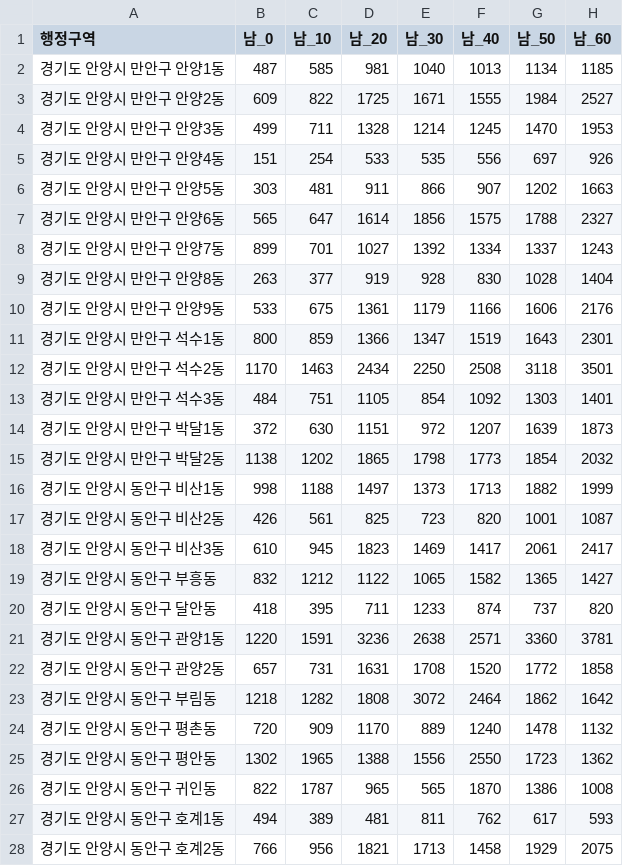
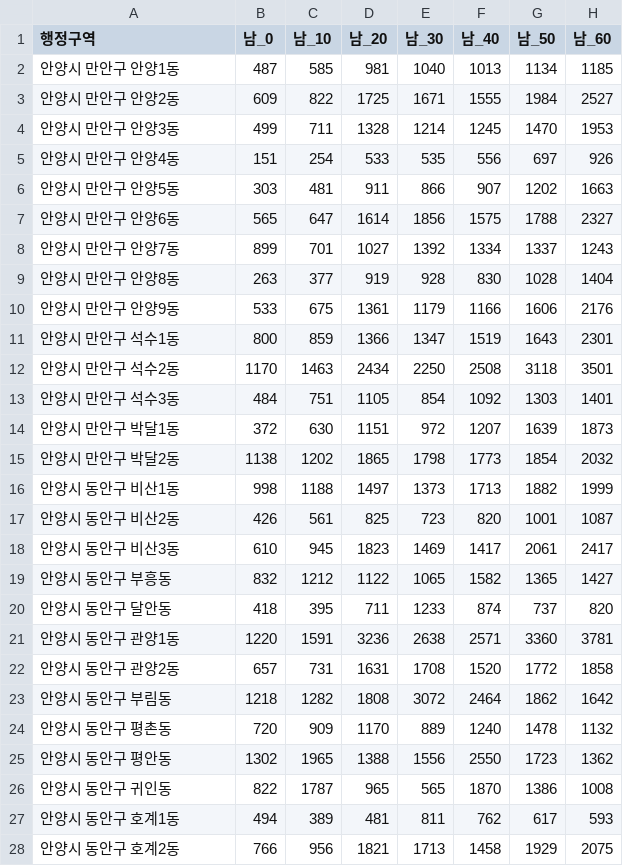
Before and after one commit to EveryBike/public_datasets, a CSV file: population.csv, drawn as a sheet; only a part is shown; the diff covers the shown part only; the diff names each change by its address in the sheet, - before the commit and + after, or states it on an @@ line.

Commit message:
fix population.csv.

```diff
--- a/population.csv
+++ b/population.csv
-A2 (행정구역): 경기도 안양시 만안구 안양1동
+A2 (행정구역): 안양시 만안구 안양1동
-A3 (행정구역): 경기도 안양시 만안구 안양2동
+A3 (행정구역): 안양시 만안구 안양2동
-A4 (행정구역): 경기도 안양시 만안구 안양3동
+A4 (행정구역): 안양시 만안구 안양3동
-A5 (행정구역): 경기도 안양시 만안구 안양4동
+A5 (행정구역): 안양시 만안구 안양4동
-A6 (행정구역): 경기도 안양시 만안구 안양5동
+A6 (행정구역): 안양시 만안구 안양5동
-A7 (행정구역): 경기도 안양시 만안구 안양6동
+A7 (행정구역): 안양시 만안구 안양6동
-A8 (행정구역): 경기도 안양시 만안구 안양7동
+A8 (행정구역): 안양시 만안구 안양7동
-A9 (행정구역): 경기도 안양시 만안구 안양8동
+A9 (행정구역): 안양시 만안구 안양8동
-A10 (행정구역): 경기도 안양시 만안구 안양9동
+A10 (행정구역): 안양시 만안구 안양9동
-A11 (행정구역): 경기도 안양시 만안구 석수1동
+A11 (행정구역): 안양시 만안구 석수1동
-A12 (행정구역): 경기도 안양시 만안구 석수2동
+A12 (행정구역): 안양시 만안구 석수2동
-A13 (행정구역): 경기도 안양시 만안구 석수3동
+A13 (행정구역): 안양시 만안구 석수3동
-A14 (행정구역): 경기도 안양시 만안구 박달1동
+A14 (행정구역): 안양시 만안구 박달1동
-A15 (행정구역): 경기도 안양시 만안구 박달2동
+A15 (행정구역): 안양시 만안구 박달2동
-A16 (행정구역): 경기도 안양시 동안구 비산1동
+A16 (행정구역): 안양시 동안구 비산1동
-A17 (행정구역): 경기도 안양시 동안구 비산2동
+A17 (행정구역): 안양시 동안구 비산2동
-A18 (행정구역): 경기도 안양시 동안구 비산3동
+A18 (행정구역): 안양시 동안구 비산3동
-A19 (행정구역): 경기도 안양시 동안구 부흥동
+A19 (행정구역): 안양시 동안구 부흥동
-A20 (행정구역): 경기도 안양시 동안구 달안동
+A20 (행정구역): 안양시 동안구 달안동
-A21 (행정구역): 경기도 안양시 동안구 관양1동
+A21 (행정구역): 안양시 동안구 관양1동
-A22 (행정구역): 경기도 안양시 동안구 관양2동
+A22 (행정구역): 안양시 동안구 관양2동
-A23 (행정구역): 경기도 안양시 동안구 부림동
+A23 (행정구역): 안양시 동안구 부림동
-A24 (행정구역): 경기도 안양시 동안구 평촌동
+A24 (행정구역): 안양시 동안구 평촌동
-A25 (행정구역): 경기도 안양시 동안구 평안동
+A25 (행정구역): 안양시 동안구 평안동
-A26 (행정구역): 경기도 안양시 동안구 귀인동
+A26 (행정구역): 안양시 동안구 귀인동
-A27 (행정구역): 경기도 안양시 동안구 호계1동
+A27 (행정구역): 안양시 동안구 호계1동
-A28 (행정구역): 경기도 안양시 동안구 호계2동
+A28 (행정구역): 안양시 동안구 호계2동
```
Also changed, not shown: 39 edited cells elsewhere in this file.
